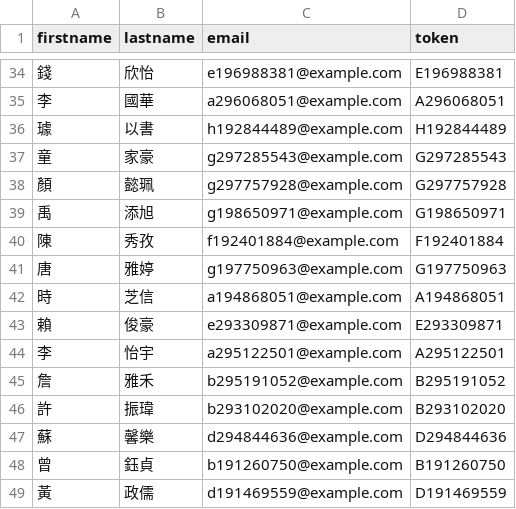
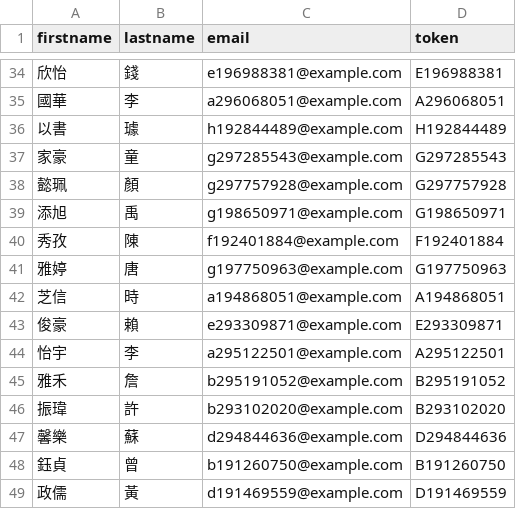
Before and after one commit to imacat/learning-limesurvey, a CSV file: participants-example.csv, drawn as a sheet; only a part is shown, gaps mark what is left out; the diff covers the shown part only.

```diff
--- a/participants-example.csv
+++ b/participants-example.csv
@@ -34,16 +34,16 @@ firstname,lastname,email,token
-錢,欣怡,e196988381@example.com,E196988381
-李,國華,a296068051@example.com,A296068051
-璩,以書,h192844489@example.com,H192844489
-童,家豪,g297285543@example.com,G297285543
-顏,懿珮,g297757928@example.com,G297757928
-禹,添旭,g198650971@example.com,G198650971
-陳,秀孜,f192401884@example.com,F192401884
-唐,雅婷,g197750963@example.com,G197750963
-時,芝信,a194868051@example.com,A194868051
-賴,俊豪,e293309871@example.com,E293309871
-李,怡宇,a295122501@example.com,A295122501
-詹,雅禾,b295191052@example.com,B295191052
-許,振瑋,b293102020@example.com,B293102020
-蘇,馨樂,d294844636@example.com,D294844636
-曾,鈺貞,b191260750@example.com,B191260750
-黃,政儒,d191469559@example.com,D191469559
+欣怡,錢,e196988381@example.com,E196988381
+國華,李,a296068051@example.com,A296068051
+以書,璩,h192844489@example.com,H192844489
+家豪,童,g297285543@example.com,G297285543
+懿珮,顏,g297757928@example.com,G297757928
+添旭,禹,g198650971@example.com,G198650971
+秀孜,陳,f192401884@example.com,F192401884
+雅婷,唐,g197750963@example.com,G197750963
+芝信,時,a194868051@example.com,A194868051
+俊豪,賴,e293309871@example.com,E293309871
+怡宇,李,a295122501@example.com,A295122501
+雅禾,詹,b295191052@example.com,B295191052
+振瑋,許,b293102020@example.com,B293102020
+馨樂,蘇,d294844636@example.com,D294844636
+鈺貞,曾,b191260750@example.com,B191260750
+政儒,黃,d191469559@example.com,D191469559
```
Also changed, not shown: 168 edited cells elsewhere in this file, 30 other files.
